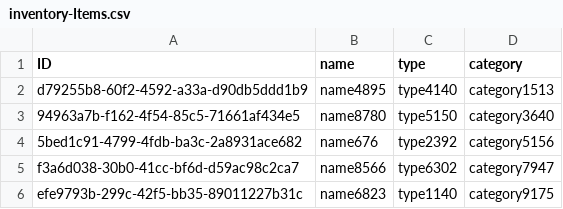
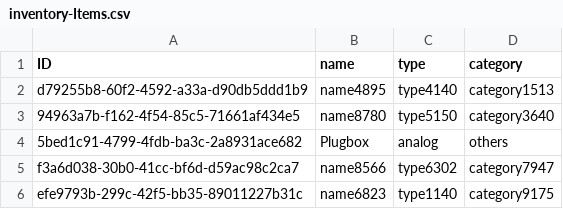
Before and after one commit to hitesh-parmar/bogybootcamp, a CSV file: db/data/inventory-Items.csv, drawn as a sheet.

Commit message:
added generic items entity and table to object page

```diff
--- a/db/data/inventory-Items.csv
+++ b/db/data/inventory-Items.csv
@@ -3,3 +3,3 @@ d79255b8-60f2-4592-a33a-d90db5ddd1b9;name4895;type4140;category1513
 94963a7b-f162-4f54-85c5-71661af434e5;name8780;type5150;category3640
-5bed1c91-4799-4fdb-ba3c-2a8931ace682;name676;type2392;category5156
+5bed1c91-4799-4fdb-ba3c-2a8931ace682;Plugbox;analog;others
 f3a6d038-30b0-41cc-bf6d-d59ac98c2ca7;name8566;type6302;category7947
```
Also changed, not shown: 6 other files.
